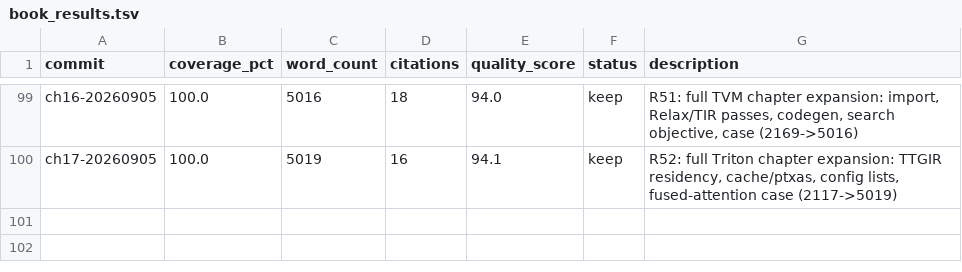
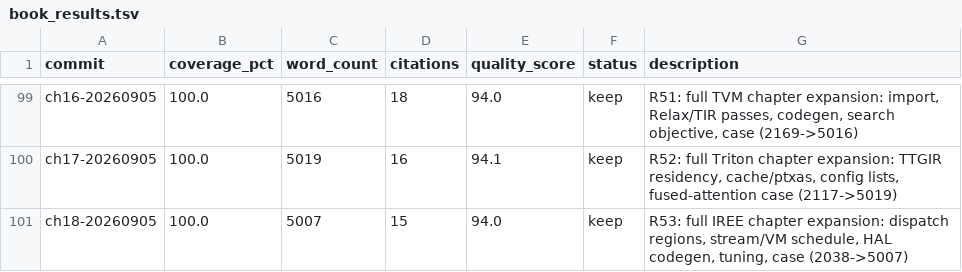
Before and after one commit to chenxingqiang/auto-loops-books, a TSV file: book_results.tsv, drawn as a sheet; only a part is shown, gaps mark what is left out.

Commit message:
Loop R53: ch18 IREE ready at 5007w with whole-program scheduling depth

```diff
--- a/book_results.tsv
+++ b/book_results.tsv
@@ -100 +100,2 @@ ch16-20260905	100.0	5016	18	94.0	keep	R51: full TVM chapter expansion: import, R
 ch17-20260905	100.0	5019	16	94.1	keep	R52: full Triton chapter expansion: TTGIR residency, cache/ptxas, config lists, fused-attention case (2117->5019)
+ch18-20260905	100.0	5007	15	94.0	keep	R53: full IREE chapter expansion: dispatch regions, stream/VM schedule, HAL codegen, tuning, case (2038->5007)
```
Also changed, not shown: 2 other files.
